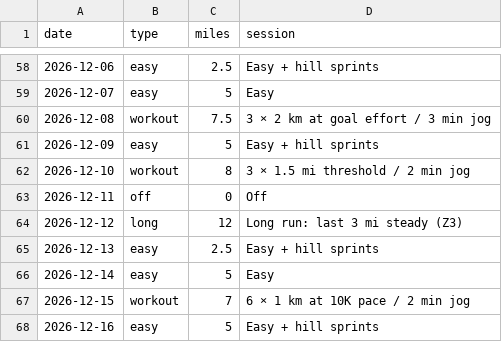
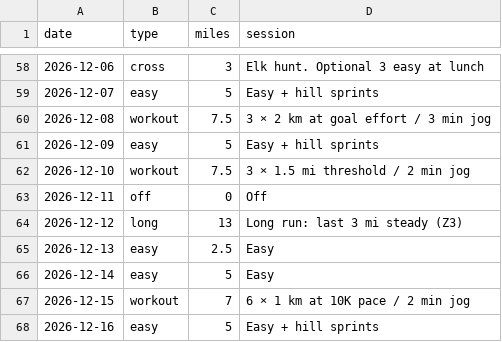
Before and after one commit to DaveEdge1/RunningCoach, a CSV file: plan.csv, drawn as a sheet; only a part is shown, gaps mark what is left out; the diff covers the shown part only.

```diff
--- a/plan.csv
+++ b/plan.csv
@@ -58,9 +58,9 @@ date,type,miles,session
-2026-12-06,easy,2.5,Easy + hill sprints
-2026-12-07,easy,5,Easy
+2026-12-06,cross,3,Elk hunt. Optional 3 easy at lunch
+2026-12-07,easy,5,Easy + hill sprints
 2026-12-08,workout,7.5,3 × 2 km at goal effort / 3 min jog
 2026-12-09,easy,5,Easy + hill sprints
-2026-12-10,workout,8,3 × 1.5 mi threshold / 2 min jog
+2026-12-10,workout,7.5,3 × 1.5 mi threshold / 2 min jog
 2026-12-11,off,0,Off
-2026-12-12,long,12,Long run: last 3 mi steady (Z3)
-2026-12-13,easy,2.5,Easy + hill sprints
+2026-12-12,long,13,Long run: last 3 mi steady (Z3)
+2026-12-13,easy,2.5,Easy
 2026-12-14,easy,5,Easy
```
Also changed, not shown: 64 edited cells elsewhere in this file, 3 other files.
